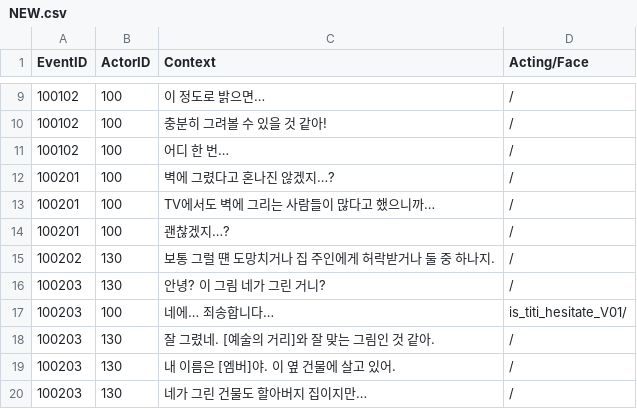
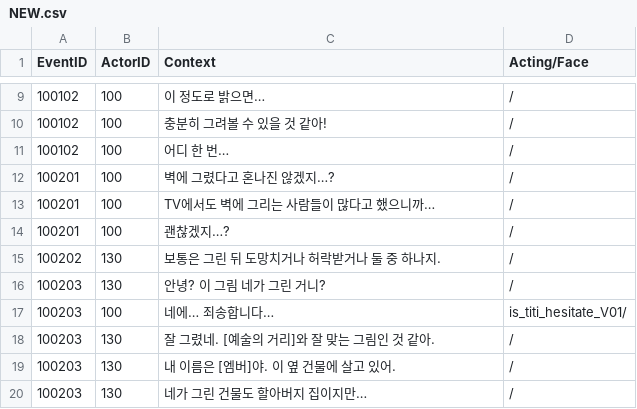
Before and after one commit to PlayMer0825/Graffiti, a CSV file: Assets/Resources/CSV/NEW.csv, drawn as a sheet; only a part is shown, gaps mark what is left out.

```diff
--- a/Assets/Resources/CSV/NEW.csv
+++ b/Assets/Resources/CSV/NEW.csv
@@ -14,3 +14,3 @@
 100201,100,괜찮겠지…?,/
-100202,130,보통 그럴 떈 도망치거나 집 주인에게 허락받거나 둘 중 하나지.,/
+100202,130,보통은 그린 뒤 도망치거나 허락받거나 둘 중 하나지.,/
 100203,130,안녕? 이 그림 네가 그린 거니?,/
```
Also changed, not shown: 10 other files.
